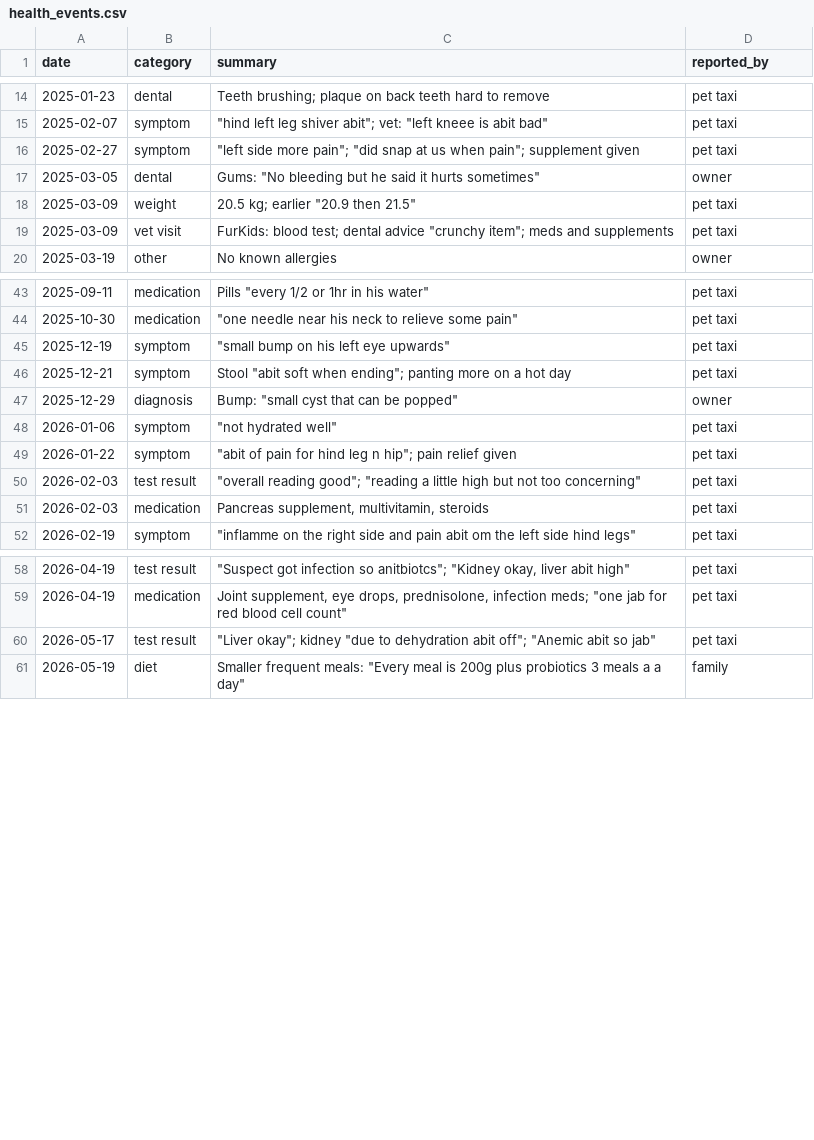
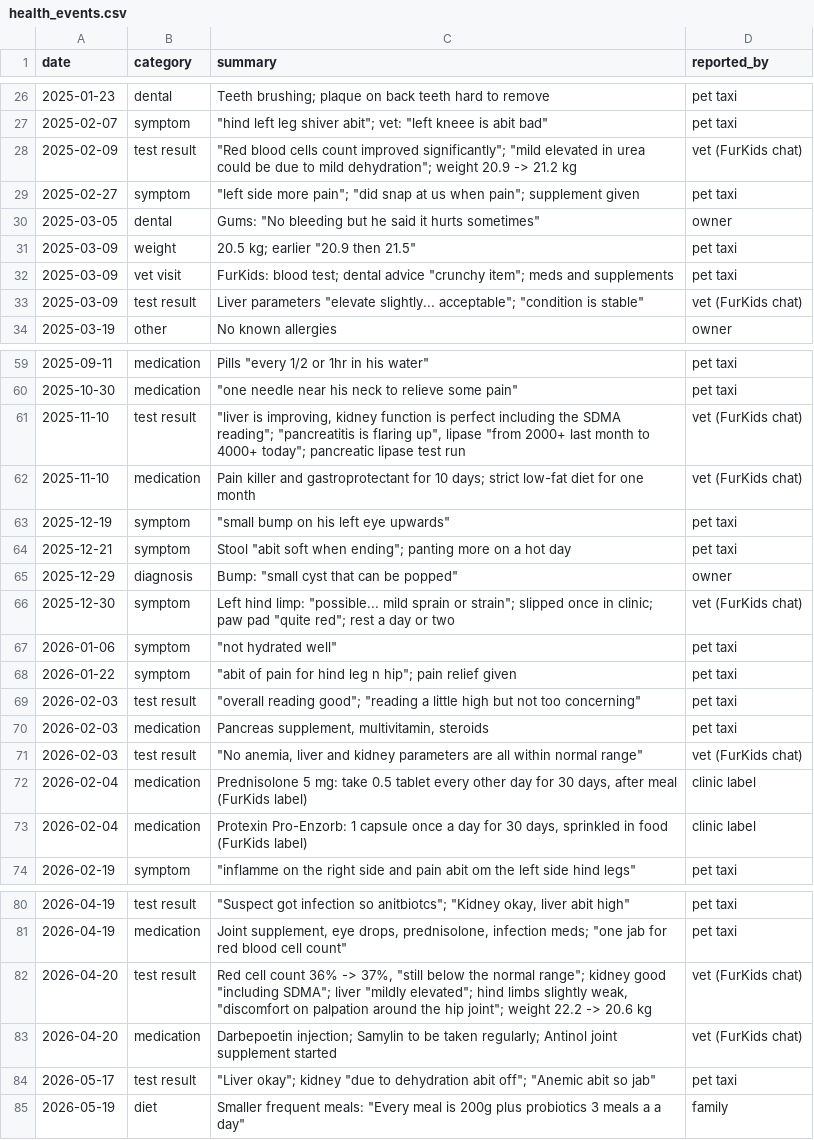
Before and after one commit to nghuixin/os-kuro-archives, a CSV file: data/processed/health_events.csv, drawn as a sheet; only a part is shown, gaps mark what is left out; the diff covers the shown part only.

```diff
--- a/data/processed/health_events.csv
+++ b/data/processed/health_events.csv
@@ -15,2 +27,3 @@ date,category,summary,reported_by
 2025-02-07,symptom,"""hind left leg shiver abit""; vet: ""left kneee is abit bad""",pet taxi
+2025-02-09,test result,"""Red blood cells count improved significantly""; ""mild elevated in urea could be due to mild dehydration""; weight 20.9 -> 21.2 kg",vet (FurKids chat)
 2025-02-27,symptom,"""left side more pain""; ""did snap at us when pain""; supplement given",pet taxi
@@ -19 +32,2 @@ date,category,summary,reported_by
 2025-03-09,vet visit,"FurKids: blood test; dental advice ""crunchy item""; meds and supplements",pet taxi
+2025-03-09,test result,"Liver parameters ""elevate slightly... acceptable""; ""condition is stable""",vet (FurKids chat)
@@ -44,2 +60,4 @@ date,category,summary,reported_by
 2025-10-30,medication,"""one needle near his neck to relieve some pain""",pet taxi
+2025-11-10,test result,"""liver is improving, kidney function is perfect including the SDMA reading""; ""pancreatitis is flaring up"", lipase ""from 2000+ last month to 4000+ today""; pancreatic lipase test run",vet (FurKids chat)
+2025-11-10,medication,Pain killer and gastroprotectant for 10 days; strict low-fat diet for one month,vet (FurKids chat)
 2025-12-19,symptom,"""small bump on his left eye upwards""",pet taxi
@@ -47,2 +65,3 @@ date,category,summary,reported_by
 2025-12-29,diagnosis,"Bump: ""small cyst that can be popped""",owner
+2025-12-30,symptom,"Left hind limp: ""possible... mild sprain or strain""; slipped once in clinic; paw pad ""quite red""; rest a day or two",vet (FurKids chat)
 2026-01-06,symptom,"""not hydrated well""",pet taxi
@@ -51,2 +70,5 @@ date,category,summary,reported_by
 2026-02-03,medication,"Pancreas supplement, multivitamin, steroids",pet taxi
+2026-02-03,test result,"""No anemia, liver and kidney parameters are all within normal range""",vet (FurKids chat)
+2026-02-04,medication,"Prednisolone 5 mg: take 0.5 tablet every other day for 30 days, after meal (FurKids label)",clinic label
+2026-02-04,medication,"Protexin Pro-Enzorb: 1 capsule once a day for 30 days, sprinkled in food (FurKids label)",clinic label
 2026-02-19,symptom,"""inflamme on the right side and pain abit om the left side hind legs""",pet taxi
@@ -59,2 +81,4 @@ date,category,summary,reported_by
 2026-04-19,medication,"Joint supplement, eye drops, prednisolone, infection meds; ""one jab for red blood cell count""",pet taxi
+2026-04-20,test result,"Red cell count 36% -> 37%, ""still below the normal range""; kidney good ""including SDMA""; liver ""mildly elevated""; hind limbs slightly weak, ""discomfort on palpation around the hip joint""; weight 22.2 -> 20.6 kg",vet (FurKids chat)
+2026-04-20,medication,Darbepoetin injection; Samylin to be taken regularly; Antinol joint supplement started,vet (FurKids chat)
 2026-05-17,test result,"""Liver okay""; kidney ""due to dehydration abit off""; ""Anemic abit so jab""",pet taxi
```
Also changed, not shown: 22 added rows elsewhere in this file, data/processed/imaging.csv, data/processed/lab_results.csv, 7 other files.
